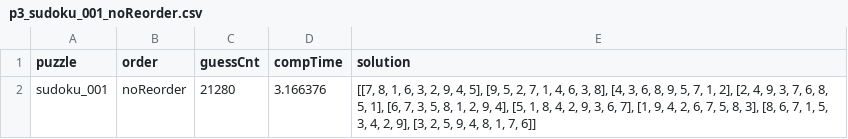
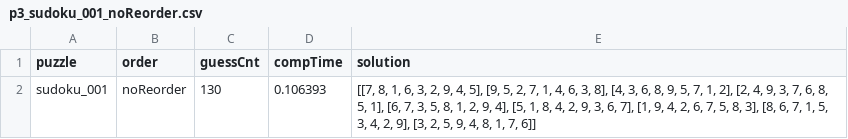
Before and after one commit to ppegusii/cs683-hw2, a CSV file: data/sudoku_out/p3_sudoku_001_noReorder.csv, drawn as a sheet.

```diff
--- a/data/sudoku_out/p3_sudoku_001_noReorder.csv
+++ b/data/sudoku_out/p3_sudoku_001_noReorder.csv
@@ -1,2 +1,2 @@
 puzzle, order, guessCnt, compTime, solution
-"sudoku_001","noReorder","21280","3.166376","[[7, 8, 1, 6, 3, 2, 9, 4, 5], [9, 5, 2, 7, 1, 4, 6, 3, 8], [4, 3, 6, 8, 9, 5, 7, 1, 2], [2, 4, 9, 3, 7, 6, 8, 5, 1], [6, 7, 3, 5, 8, 1, 2, 9, 4], [5, 1, 8, 4, 2, 9, 3, 6, 7], [1, 9, 4, 2, 6, 7, 5, 8, 3], [8, 6, 7, 1, 5, 3, 4, 2, 9], [3, 2, 5, 9, 4, 8, 1, 7, 6]]"
+"sudoku_001","noReorder","130","0.106393","[[7, 8, 1, 6, 3, 2, 9, 4, 5], [9, 5, 2, 7, 1, 4, 6, 3, 8], [4, 3, 6, 8, 9, 5, 7, 1, 2], [2, 4, 9, 3, 7, 6, 8, 5, 1], [6, 7, 3, 5, 8, 1, 2, 9, 4], [5, 1, 8, 4, 2, 9, 3, 6, 7], [1, 9, 4, 2, 6, 7, 5, 8, 3], [8, 6, 7, 1, 5, 3, 4, 2, 9], [3, 2, 5, 9, 4, 8, 1, 7, 6]]"
```
Also changed, not shown: data/sudoku_out/p3_sudoku_001_mrv.csv, data/sudoku_out/p3_sudoku_002_mrv.csv, 27 other files.
